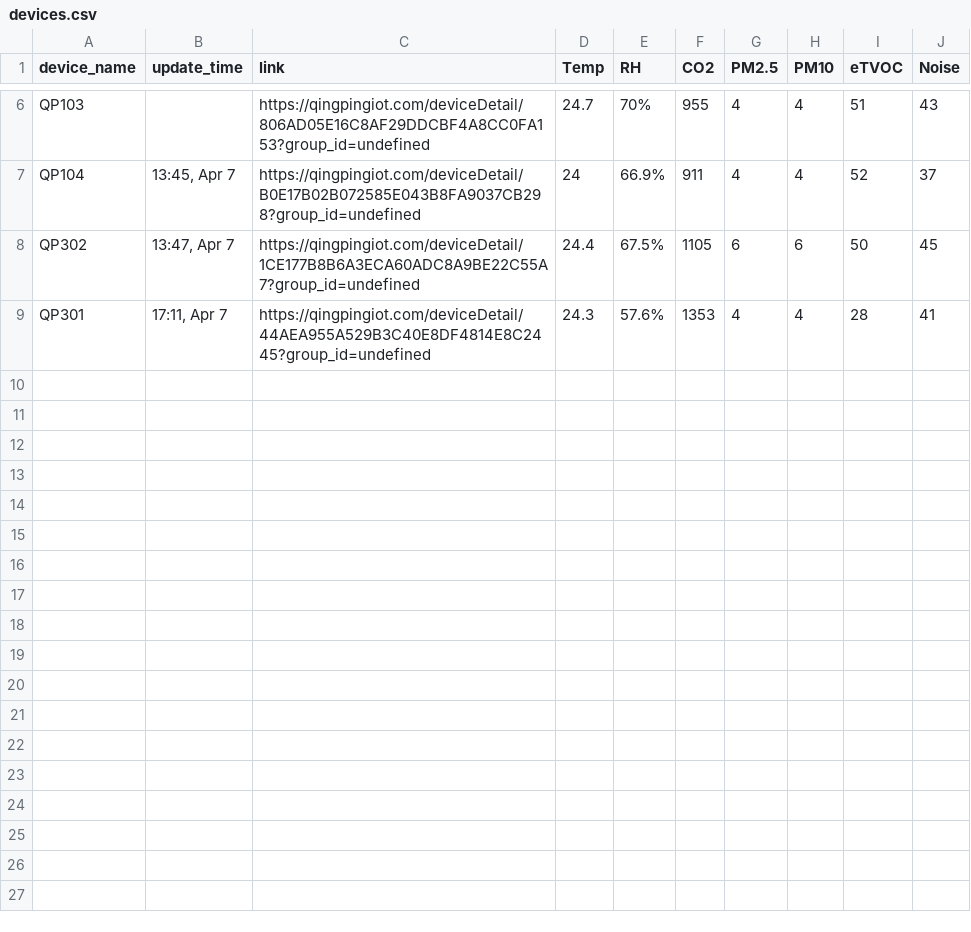
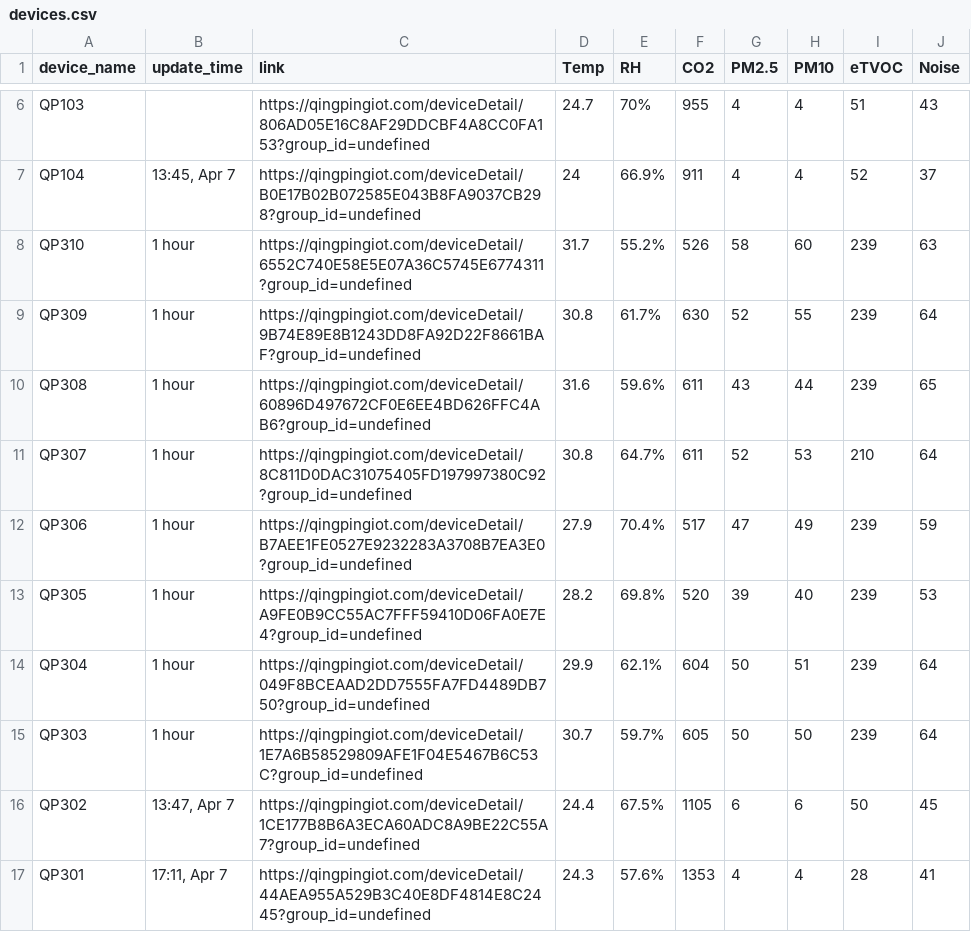
Before and after one commit to aswarnata/qingping_download, a CSV file: devices.csv, drawn as a sheet; only a part is shown, gaps mark what is left out; the diff names each change by its address in the sheet, - before the commit and + after, or states it on an @@ line.

```diff
--- a/devices.csv
+++ b/devices.csv
+row 8: QP310 | 1 hour | https://qingpingiot.com/deviceDetail/6552C740E58E5E07A36C5745E6774311?group_id=undefined | 31.7 | 55.2% | 526 | 58 | 60 | 239 | 63
+row 9: QP309 | 1 hour | https://qingpingiot.com/deviceDetail/9B74E89E8B1243DD8FA92D22F8661BAF?group_id=undefined | 30.8 | 61.7% | 630 | 52 | 55 | 239 | 64
+row 10: QP308 | 1 hour | https://qingpingiot.com/deviceDetail/60896D497672CF0E6EE4BD626FFC4AB6?group_id=undefined | 31.6 | 59.6% | 611 | 43 | 44 | 239 | 65
+row 11: QP307 | 1 hour | https://qingpingiot.com/deviceDetail/8C811D0DAC31075405FD197997380C92?group_id=undefined | 30.8 | 64.7% | 611 | 52 | 53 | 210 | 64
+row 12: QP306 | 1 hour | https://qingpingiot.com/deviceDetail/B7AEE1FE0527E9232283A3708B7EA3E0?group_id=undefined | 27.9 | 70.4% | 517 | 47 | 49 | 239 | 59
+row 13: QP305 | 1 hour | https://qingpingiot.com/deviceDetail/A9FE0B9CC55AC7FFF59410D06FA0E7E4?group_id=undefined | 28.2 | 69.8% | 520 | 39 | 40 | 239 | 53
+row 14: QP304 | 1 hour | https://qingpingiot.com/deviceDetail/049F8BCEAAD2DD7555FA7FD4489DB750?group_id=undefined | 29.9 | 62.1% | 604 | 50 | 51 | 239 | 64
+row 15: QP303 | 1 hour | https://qingpingiot.com/deviceDetail/1E7A6B58529809AFE1F04E5467B6C53C?group_id=undefined | 30.7 | 59.7% | 605 | 50 | 50 | 239 | 64
```
Also changed, not shown: 3 other files.
